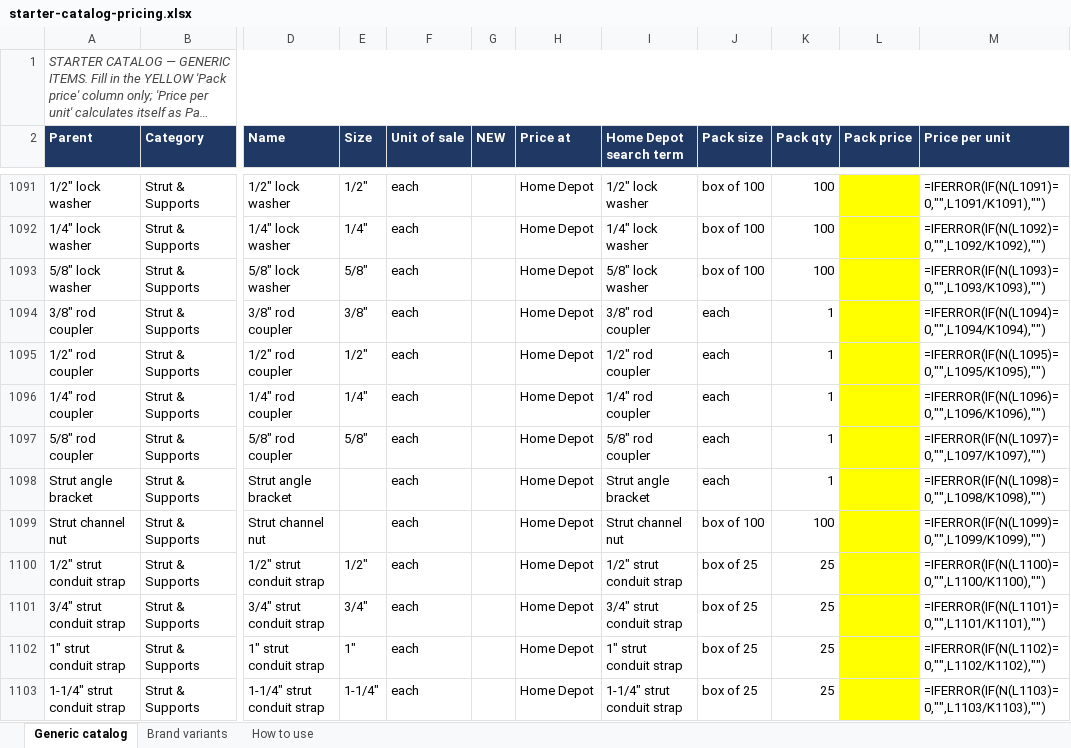
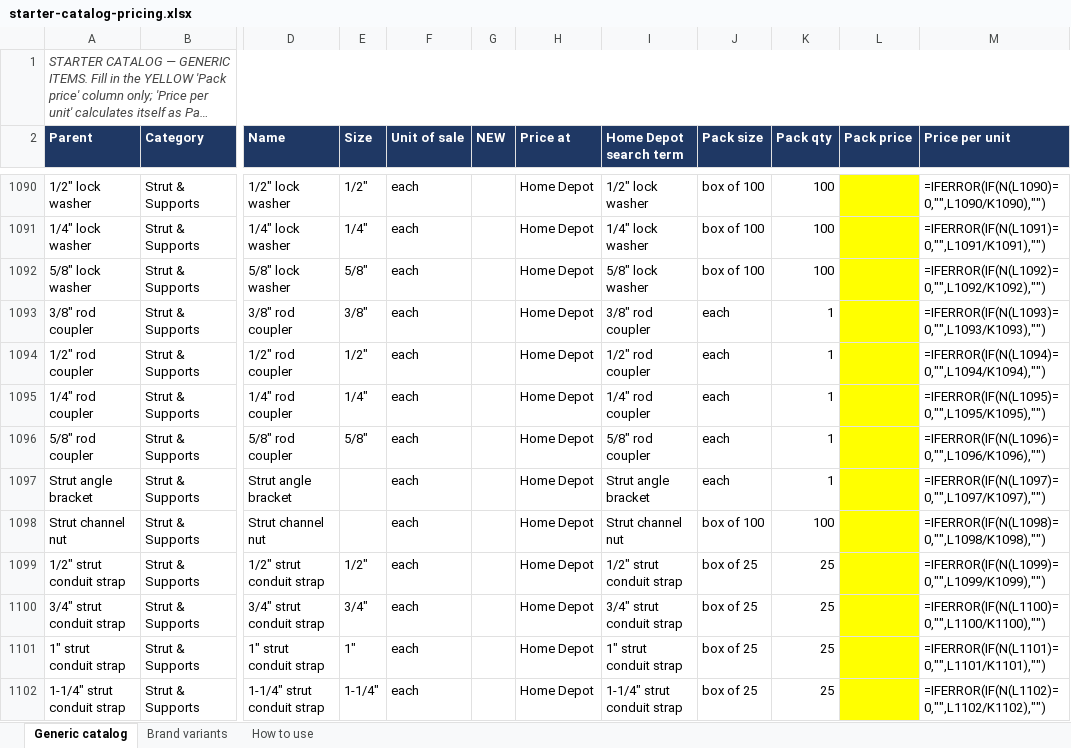
Before and after one commit to Jnicoara/BidRender, an Excel workbook: pricing/starter-catalog-pricing.xlsx, sheet Generic catalog, drawn as a sheet; only a part is shown, gaps mark what is left out; long unchanged cells end in …; values as stored, in another font and other column widths than the file's, no borders; formulas without a stored value are shown as written; addresses are those after the commit; the diff covers the shown part only; the diff names each change by its address in the sheet, - before the commit and + after, or states it on an @@ line.

```diff
--- a/pricing/starter-catalog-pricing.xlsx (sheet Generic catalog)
+++ b/pricing/starter-catalog-pricing.xlsx (sheet Generic catalog)
-M1090 (Price per unit): =IFERROR(IF(N(L1091)=0,"",L1091/K1091),"")
+M1090 (Price per unit): =IFERROR(IF(N(L1090)=0,"",L1090/K1090),"")
-M1091 (Price per unit): =IFERROR(IF(N(L1092)=0,"",L1092/K1092),"")
+M1091 (Price per unit): =IFERROR(IF(N(L1091)=0,"",L1091/K1091),"")
-M1092 (Price per unit): =IFERROR(IF(N(L1093)=0,"",L1093/K1093),"")
+M1092 (Price per unit): =IFERROR(IF(N(L1092)=0,"",L1092/K1092),"")
-M1093 (Price per unit): =IFERROR(IF(N(L1094)=0,"",L1094/K1094),"")
+M1093 (Price per unit): =IFERROR(IF(N(L1093)=0,"",L1093/K1093),"")
-M1094 (Price per unit): =IFERROR(IF(N(L1095)=0,"",L1095/K1095),"")
+M1094 (Price per unit): =IFERROR(IF(N(L1094)=0,"",L1094/K1094),"")
-M1095 (Price per unit): =IFERROR(IF(N(L1096)=0,"",L1096/K1096),"")
+M1095 (Price per unit): =IFERROR(IF(N(L1095)=0,"",L1095/K1095),"")
-M1096 (Price per unit): =IFERROR(IF(N(L1097)=0,"",L1097/K1097),"")
+M1096 (Price per unit): =IFERROR(IF(N(L1096)=0,"",L1096/K1096),"")
-M1097 (Price per unit): =IFERROR(IF(N(L1098)=0,"",L1098/K1098),"")
+M1097 (Price per unit): =IFERROR(IF(N(L1097)=0,"",L1097/K1097),"")
-M1098 (Price per unit): =IFERROR(IF(N(L1099)=0,"",L1099/K1099),"")
+M1098 (Price per unit): =IFERROR(IF(N(L1098)=0,"",L1098/K1098),"")
-M1099 (Price per unit): =IFERROR(IF(N(L1100)=0,"",L1100/K1100),"")
+M1099 (Price per unit): =IFERROR(IF(N(L1099)=0,"",L1099/K1099),"")
-M1100 (Price per unit): =IFERROR(IF(N(L1101)=0,"",L1101/K1101),"")
+M1100 (Price per unit): =IFERROR(IF(N(L1100)=0,"",L1100/K1100),"")
-M1101 (Price per unit): =IFERROR(IF(N(L1102)=0,"",L1102/K1102),"")
+M1101 (Price per unit): =IFERROR(IF(N(L1101)=0,"",L1101/K1101),"")
-M1102 (Price per unit): =IFERROR(IF(N(L1103)=0,"",L1103/K1103),"")
+M1102 (Price per unit): =IFERROR(IF(N(L1102)=0,"",L1102/K1102),"")
```
Also changed, not shown: 1 added row, 2 removed rows and 183 edited cells elsewhere in this sheet, 8 other files.
